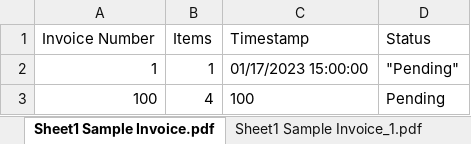
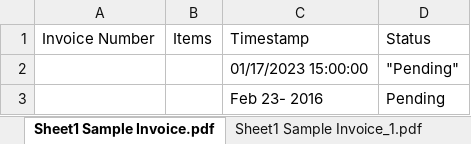
Before and after one commit to ChrisSandersonRPA/sales-order-entry-robot, an Excel workbook: Second Version/Sales_Order_Entry_Robot_ChrisSanderson_RossMarshall/report.xlsx, sheet Sheet1 Sample Invoice.pdf, drawn as a sheet; values as stored, in another font and other column widths than the file's, no borders; removed rows and columns are numbered as before the commit, all else as after; the diff names each change by its address in the sheet, - before the commit and + after, or states it on an @@ line.

```diff
--- a/Second Version/Sales_Order_Entry_Robot_ChrisSanderson_RossMarshall/report.xlsx (sheet Sheet1 Sample Invoice.pdf)
+++ b/Second Version/Sales_Order_Entry_Robot_ChrisSanderson_RossMarshall/report.xlsx (sheet Sheet1 Sample Invoice.pdf)
-A2: 1
+A2: (empty)
-B2: 1
+B2: (empty)
-row 3: 100 | 4 | 100 | Pending
+row 3:  |  | Feb 23- 2016 | Pending
```
Also changed, not shown: sheet Sheet1, sheet Sheet1 Sample Invoice_32.pdf, sheet Sheet1 Sample Invoice_1.pdf, sheet Sheet1 Sample Invoice_2.pdf, other sheet tabs, Second Version/Sales_Order_Entry_Robot_ChrisSanderson_RossMarshall/allOtherData.xlsx, Second Version/Sales_Order_Entry_Robot_ChrisSanderson_RossMarshall/itemsOrdered.xlsx, 28 other files.
